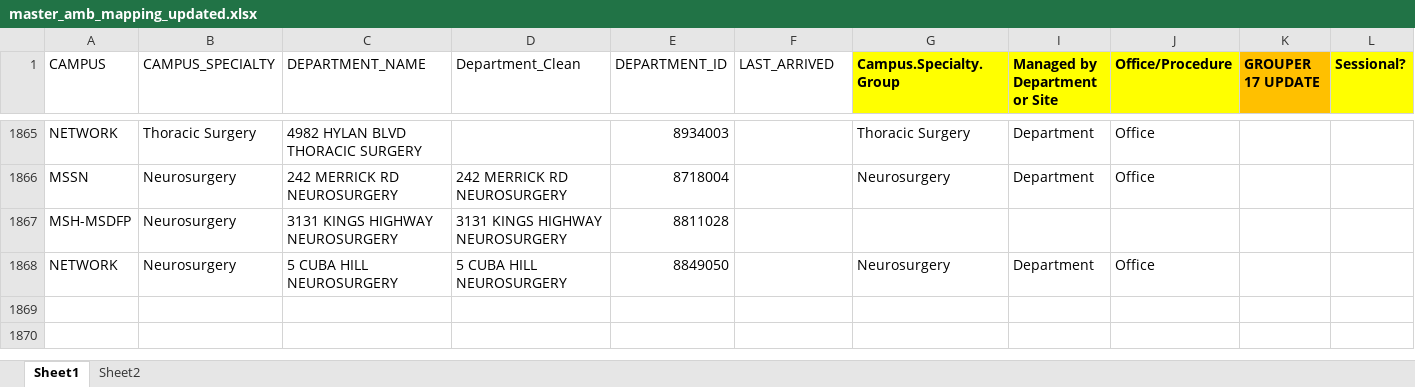
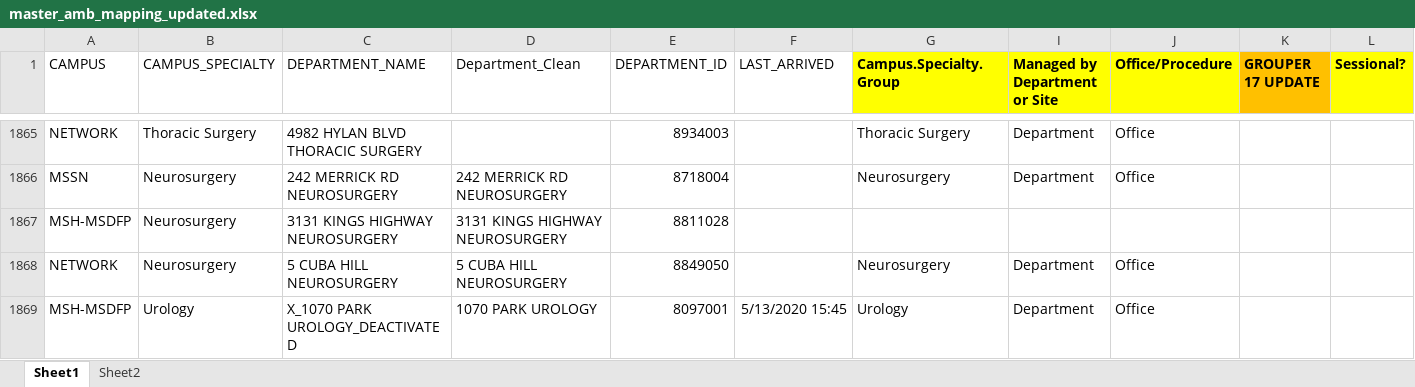
Before and after one commit to MSHS-Strategic-Amb-Ops/server-upload, an Excel workbook: master_amb_mapping_updated.xlsx, sheet Sheet1, drawn as a sheet; only a part is shown, gaps mark what is left out; values as stored, in another font and other column widths than the file's, no borders; the diff covers the shown part only; the diff names each change by its address in the sheet, - before the commit and + after, or states it on an @@ line.

```diff
--- a/master_amb_mapping_updated.xlsx (sheet Sheet1)
+++ b/master_amb_mapping_updated.xlsx (sheet Sheet1)
+row 1869: MSH-MSDFP | Urology | X_1070 PARK UROLOGY_DEACTIVATED | 1070 PARK UROLOGY | 8097001 | 5/13/2020 15:45 | Urology | Department | Office
```
Also changed, not shown: 1 added row and 12 edited cells elsewhere in this sheet, master_amb_sessional_provider_mapping.xlsx.
